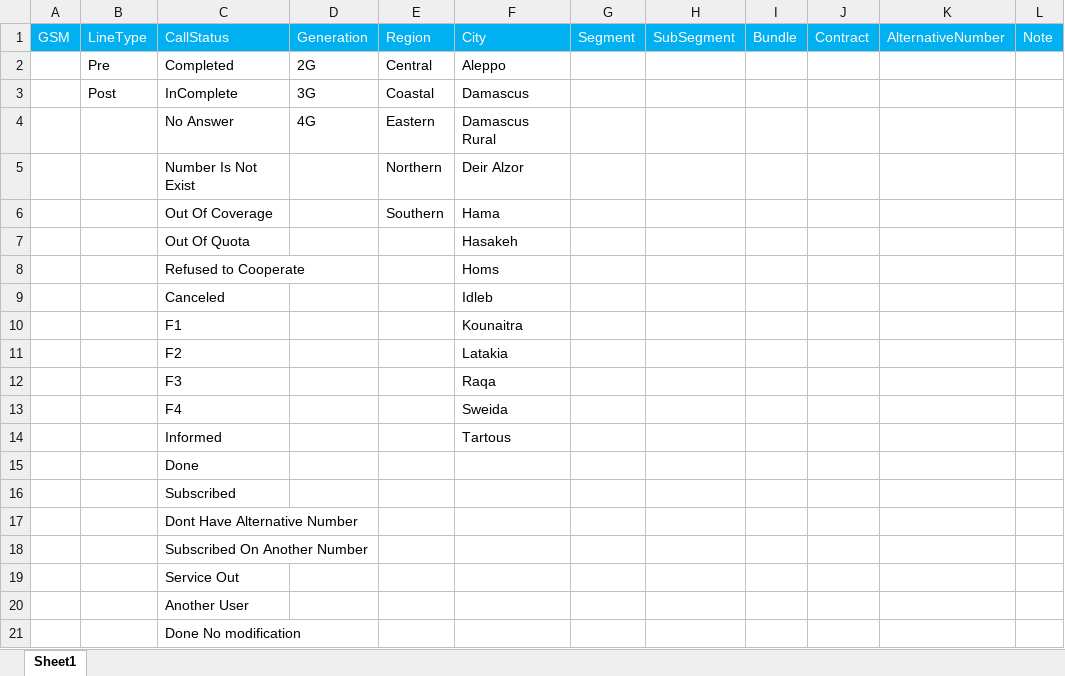
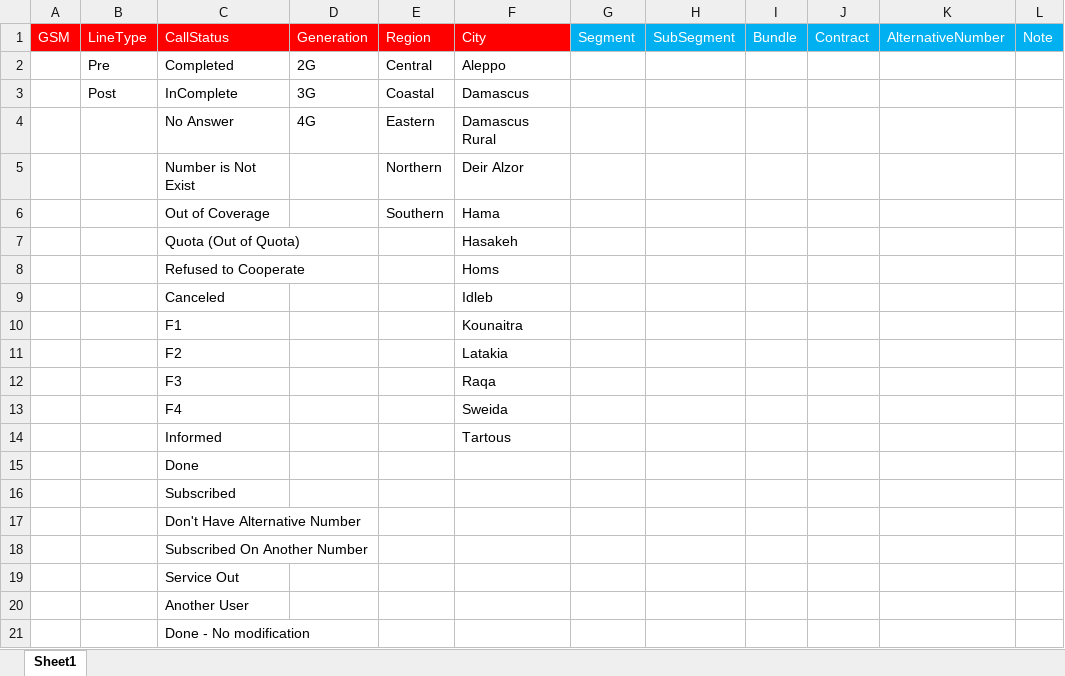
Before and after one commit to amrdaoud/TelemarketingPCS-FE, an Excel workbook: src/assets/GSMs.xlsx, sheet Sheet1, drawn as a sheet; values as stored, in another font and other column widths than the file's, no borders; the diff names each change by its address in the sheet, - before the commit and + after, or states it on an @@ line.

```diff
--- a/src/assets/GSMs.xlsx (sheet Sheet1)
+++ b/src/assets/GSMs.xlsx (sheet Sheet1)
-A1:F1 fill: #00B0F0
+A1:F1 fill: #FF0000
-C5: Number Is Not Exist
+C5: Number is Not Exist
-C6: Out Of Coverage
+C6: Out of Coverage
-C7: Out Of Quota
+C7: Quota (Out of Quota)
-C17: Dont Have Alternative Number
+C17: Don't Have Alternative Number
-C21: Done No modification
+C21: Done - No modification
```
Also changed, not shown: 12 other files.
